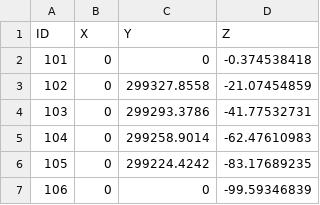
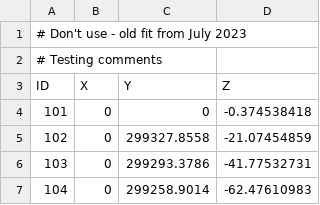
Before and after one commit to lsst-ts/ts_m1m3support, a CSV file: SettingFiles/v1/tables/AccelerationXTable.csv, drawn as a sheet; only a part is shown; the shorter side is filled out with more unchanged rows.

Commit message:
Ignore comment lines in CSV tables

```diff
--- a/SettingFiles/v1/tables/AccelerationXTable.csv
+++ b/SettingFiles/v1/tables/AccelerationXTable.csv
@@ -1 +1,3 @@
+# Don't use - old fit from July 2023
+# Testing comments
 ID,X,Y,Z
```
Also changed, not shown: SettingFiles/v1/tables/AccelerationYTable.csv, SettingFiles/v1/tables/AccelerationZTable.csv, 2 other files.
